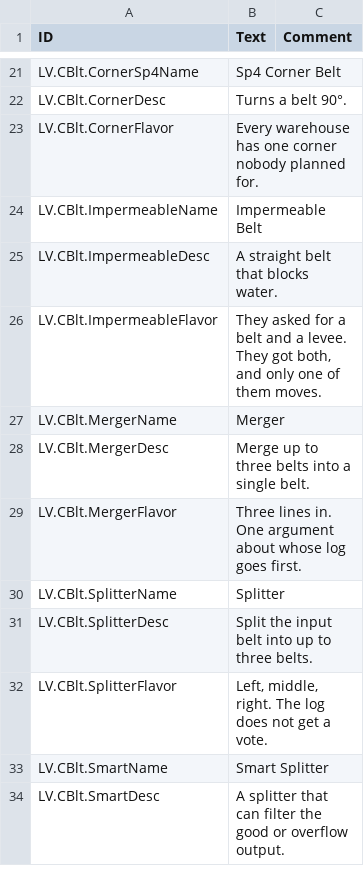
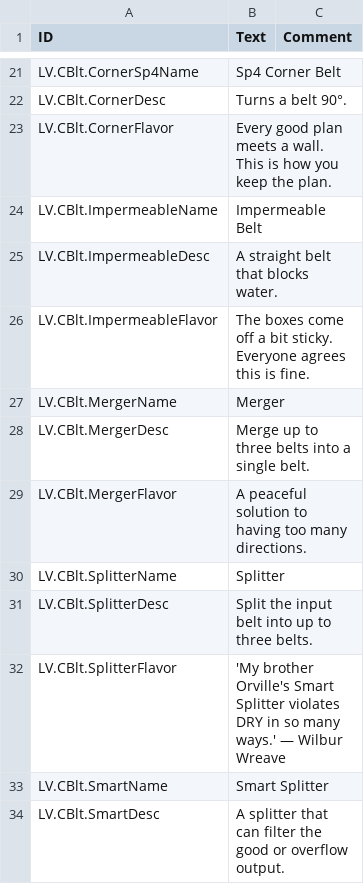
Before and after one commit to datvm/TimberbornMods, a CSV file: ConveyorBelt/Localizations/enUS.csv, drawn as a sheet; only a part is shown, gaps mark what is left out; the diff covers the shown part only.

```diff
--- a/ConveyorBelt/Localizations/enUS.csv
+++ b/ConveyorBelt/Localizations/enUS.csv
@@ -23,12 +23,12 @@ LV.CBlt.CornerSp4Name,"Sp4 Corner Belt",
 LV.CBlt.CornerDesc,"Turns a belt 90°.",
-LV.CBlt.CornerFlavor,"Every warehouse has one corner nobody planned for.",
+LV.CBlt.CornerFlavor,"Every good plan meets a wall. This is how you keep the plan.",
 LV.CBlt.ImpermeableName,"Impermeable Belt",
 LV.CBlt.ImpermeableDesc,"A straight belt that blocks water.",
-LV.CBlt.ImpermeableFlavor,"They asked for a belt and a levee. They got both, and only one of them moves.",
+LV.CBlt.ImpermeableFlavor,"The boxes come off a bit sticky. Everyone agrees this is fine.",
 LV.CBlt.MergerName,"Merger",
 LV.CBlt.MergerDesc,"Merge up to three belts into a single belt.",
-LV.CBlt.MergerFlavor,"Three lines in. One argument about whose log goes first.",
+LV.CBlt.MergerFlavor,"A peaceful solution to having too many directions.",
 LV.CBlt.SplitterName,"Splitter",
 LV.CBlt.SplitterDesc,"Split the input belt into up to three belts.",
-LV.CBlt.SplitterFlavor,"Left, middle, right. The log does not get a vote.",
+LV.CBlt.SplitterFlavor,"'My brother Orville's Smart Splitter violates DRY in so many ways.' — Wilbur Wreave",
 LV.CBlt.SmartName,"Smart Splitter",
```
Also changed, not shown: 6 edited cells elsewhere in this file, 11 other files.
